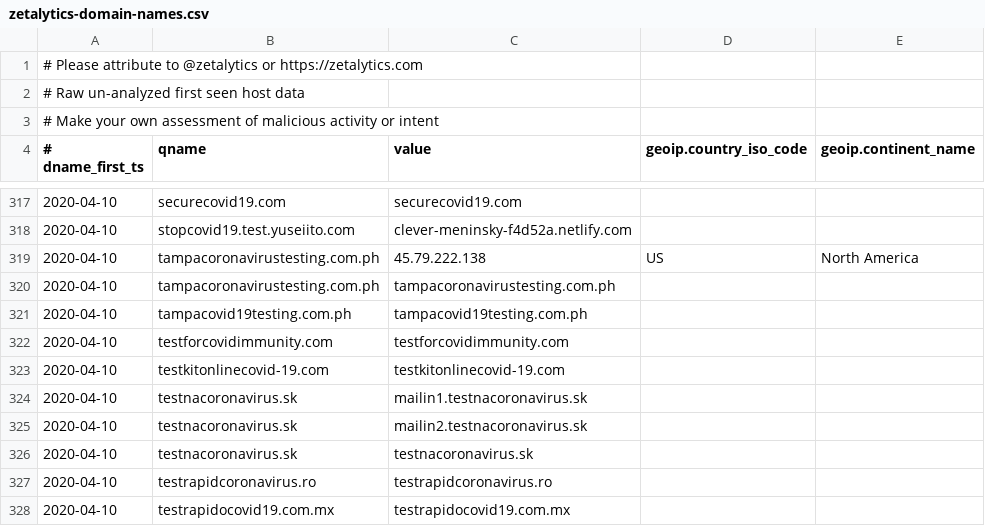
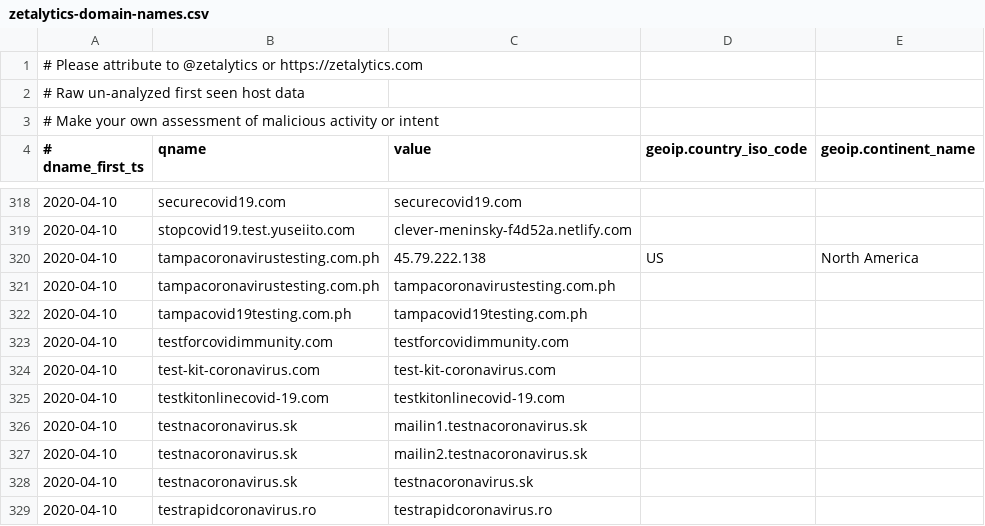
Before and after one commit to COVID-19-CTI-LEAGUE/PUBLIC_RELEASE, a CSV file: zetalytics-domain-names.csv, drawn as a sheet; only a part is shown, gaps mark what is left out; the shorter side is filled out with more unchanged rows; the diff covers the shown part only.

```diff
--- a/zetalytics-domain-names.csv
+++ b/zetalytics-domain-names.csv
@@ -322,2 +323,3 @@
 2020-04-10,testforcovidimmunity.com,testforcovidimmunity.com,,
+2020-04-10,test-kit-coronavirus.com,test-kit-coronavirus.com,,
 2020-04-10,testkitonlinecovid-19.com,testkitonlinecovid-19.com,,
```
Also changed, not shown: 4 added rows and 3 removed rows elsewhere in this file, 2 other files.
